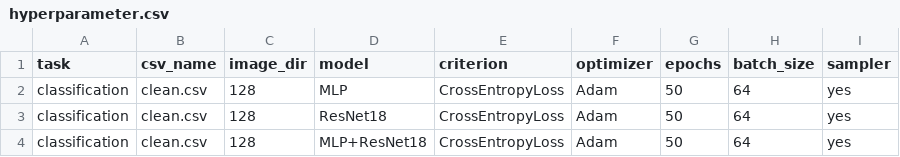
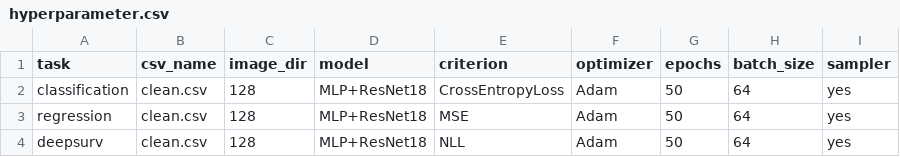
Before and after one commit to Medical-AI-Lab/Nervus, a CSV file: hyperparameters/hyperparameter.csv, drawn as a sheet; removed rows and columns are numbered as before the commit, all else as after; the diff names each change by its address in the sheet, - before the commit and + after, or states it on an @@ line.

Commit message:
Integrated hyperparameter_deepsurv.csv into hyperparameter.csv.

```diff
--- a/hyperparameters/hyperparameter.csv
+++ b/hyperparameters/hyperparameter.csv
-row 2: classification | clean.csv | 128 | MLP | CrossEntropyLoss | Adam | 50 | 64 | yes
-row 3: classification | clean.csv | 128 | ResNet18 | CrossEntropyLoss | Adam | 50 | 64 | yes
+row 3: regression | clean.csv | 128 | MLP+ResNet18 | MSE | Adam | 50 | 64 | yes
+row 4: deepsurv | clean.csv | 128 | MLP+ResNet18 | NLL | Adam | 50 | 64 | yes
```
Also changed, not shown: 1 other file.
